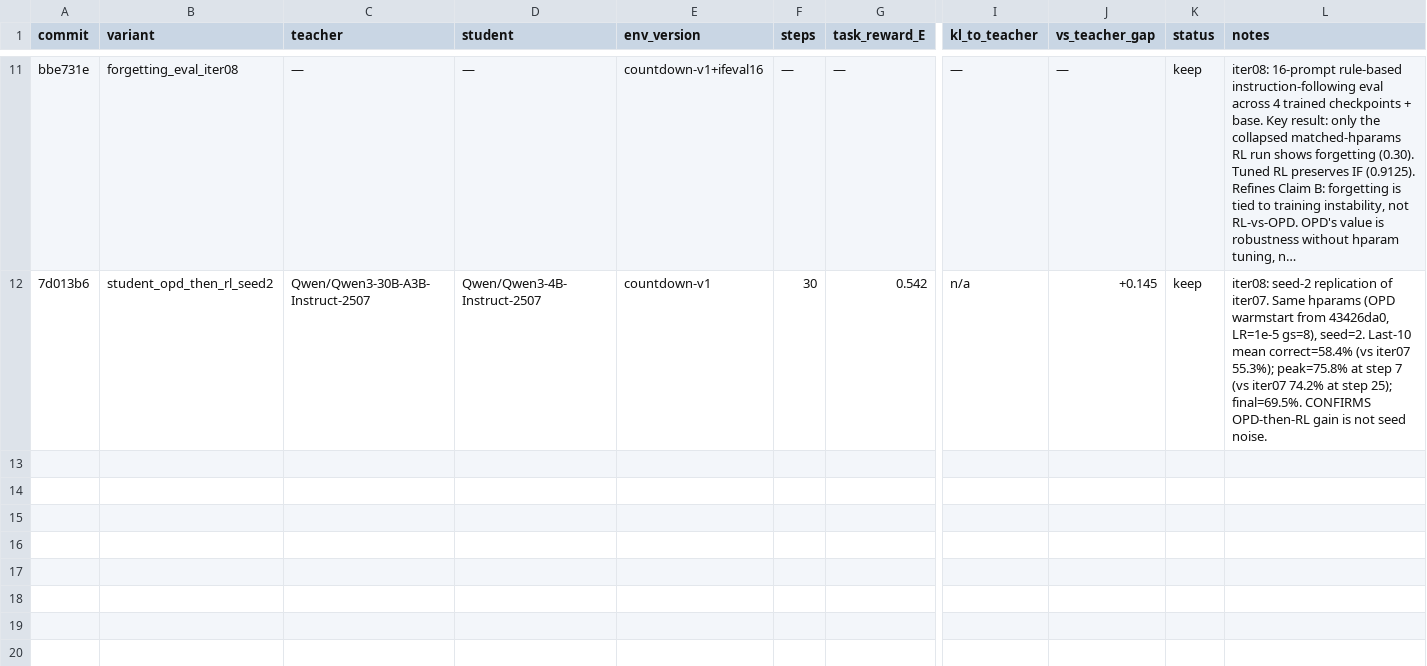
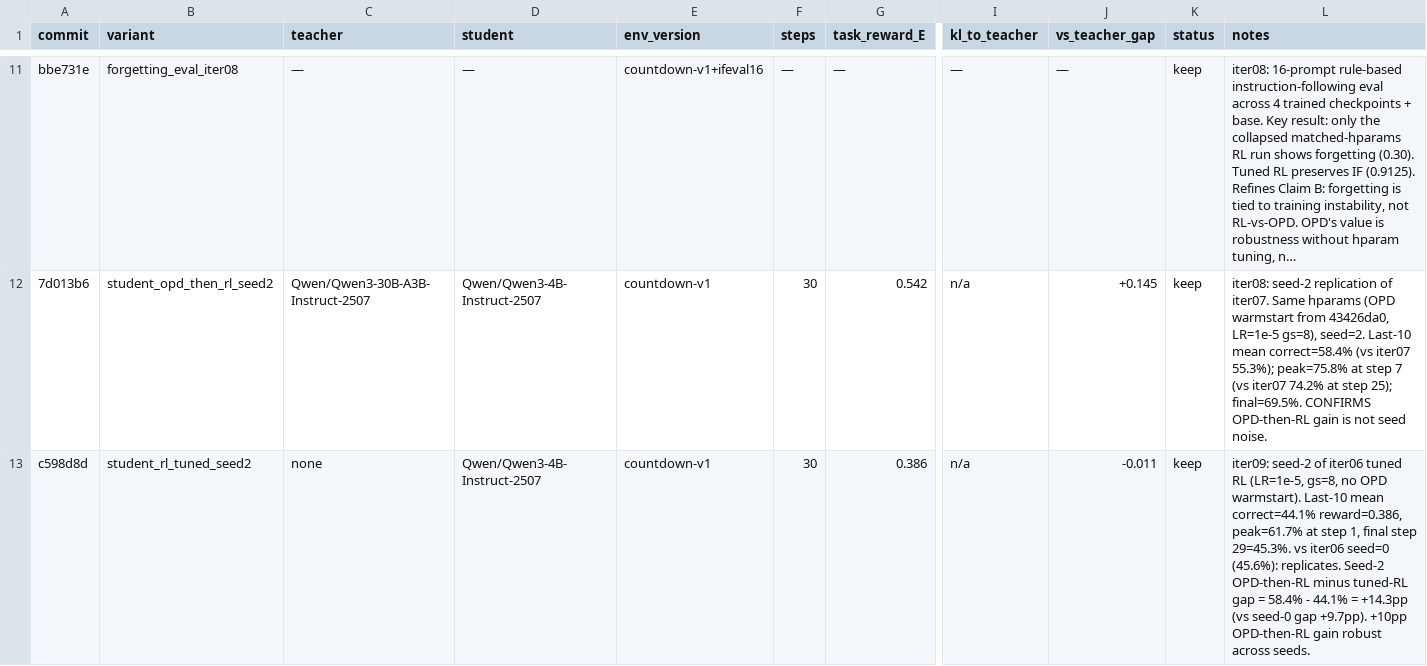
Before and after one commit to dphuang2/tinker-cookbook, a TSV file: experiments/opd_rl/results.tsv, drawn as a sheet; only a part is shown, gaps mark what is left out; long unchanged cells end in …; rows hold the shown columns only; the diff names each change by its address in the sheet, - before the commit and + after, or states it on an @@ line.

Commit message:
opd-rl iter09: seed-2 tuned-RL = 44.1% mean (replicates iter06 45.6%); confirms +14pp OPD-then-RL gap

```diff
--- a/experiments/opd_rl/results.tsv
+++ b/experiments/opd_rl/results.tsv
+row 13: c598d8d | student_rl_tuned_seed2 | none | Qwen/Qwen3-4B-Instruct-2507 | countdown-v1 | 30 | 0.386 | n/a | -0.011 | keep | iter09: seed-2 of iter06 tuned RL (LR=1e-5, gs=8, no OPD warmstart). Last-10 mean correct=44.1% reward=0.386, peak=61.7% at step 1, final step 29=45.3%. vs iter06 seed=0 (45.6%): replicates. Seed-2 OPD-then-RL minus tuned-RL gap = 58.4% - 44.1% = +14.3pp (vs seed-0 gap +9.7pp). +10pp OPD-then-RL gain robust across seeds.
```
